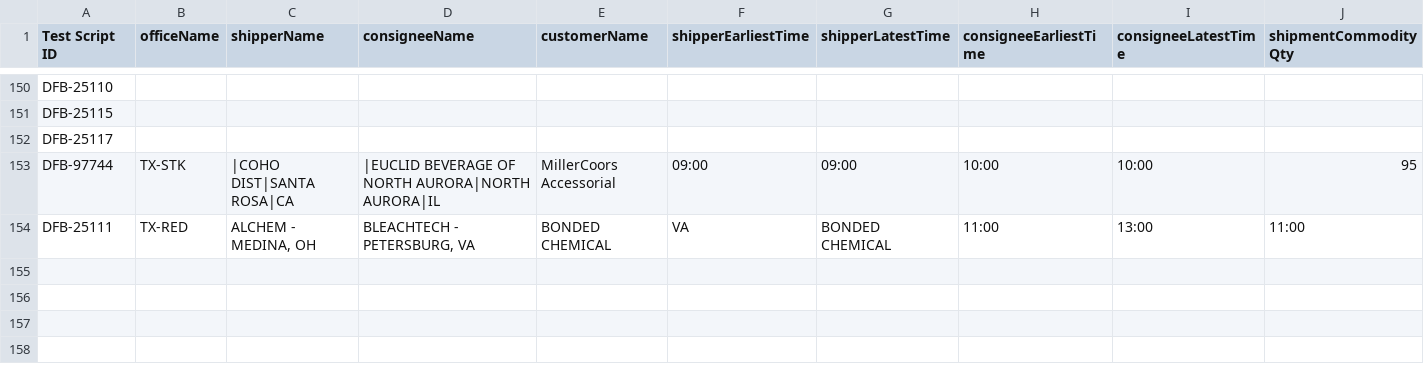
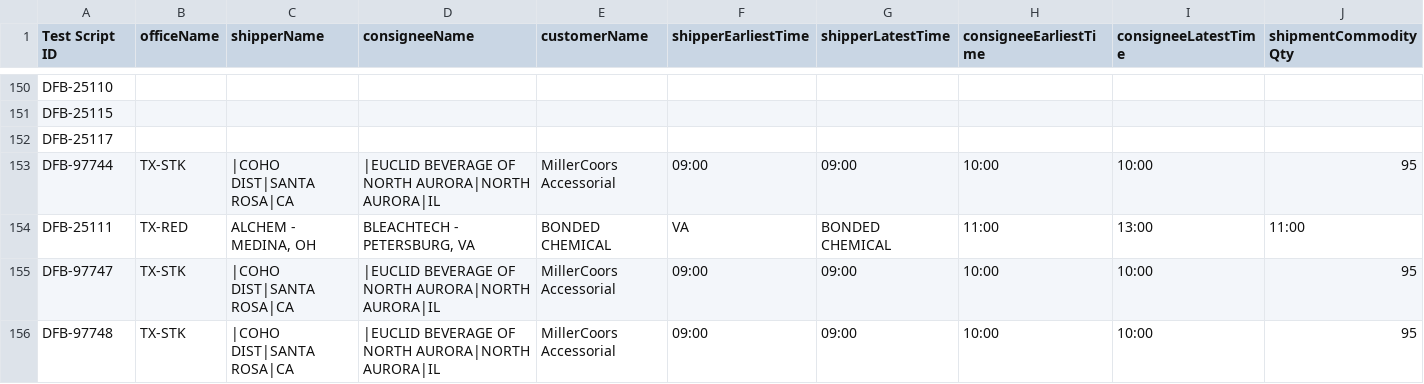
Before and after one commit to ajain-mode/Playwright_Agent, a CSV file: src/data/dfb/dfbdata.csv, drawn as a sheet; only a part is shown, gaps mark what is left out; rows hold the shown columns only; the diff names each change by its address in the sheet, - before the commit and + after, or states it on an @@ line.

```diff
--- a/src/data/dfb/dfbdata.csv
+++ b/src/data/dfb/dfbdata.csv
+row 155: DFB-97747 | TX-STK | |COHO DIST|SANTA ROSA|CA | |EUCLID BEVERAGE OF NORTH AURORA|NORTH AURORA|IL | MillerCoors Accessorial | 09:00 | 09:00 | 10:00 | 10:00 | 95
+row 156: DFB-97748 | TX-STK | |COHO DIST|SANTA ROSA|CA | |EUCLID BEVERAGE OF NORTH AURORA|NORTH AURORA|IL | MillerCoors Accessorial | 09:00 | 09:00 | 10:00 | 10:00 | 95
```
Also changed, not shown: src/data/billingtoggle/billingtoggledata.csv, 13 other files.
